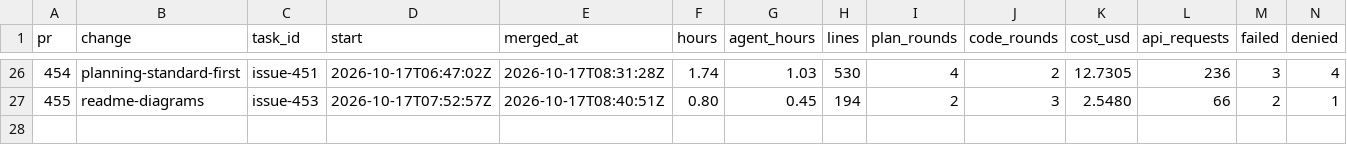
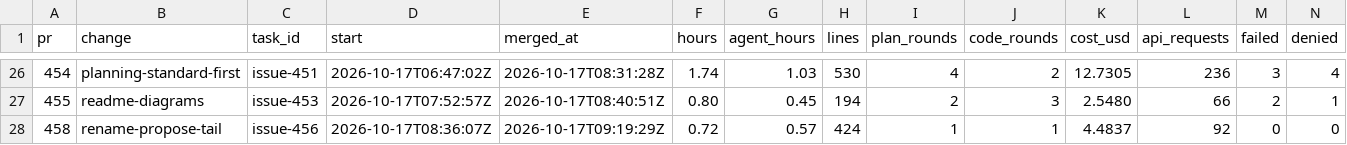
Before and after one commit to ekolvah/agent-process-distribution, a CSV file: task-readings.csv, drawn as a sheet; only a part is shown, gaps mark what is left out; rows hold the shown columns only; the diff names each change by its address in the sheet, - before the commit and + after, or states it on an @@ line.

```diff
--- a/task-readings.csv
+++ b/task-readings.csv
+row 28: 458 | rename-propose-tail | issue-456 | 2026-10-17T08:36:07Z | 2026-10-17T09:19:29Z | 0.72 | 0.57 | 424 | 1 | 1 | 4.4837 | 92 | 0 | 0
```
